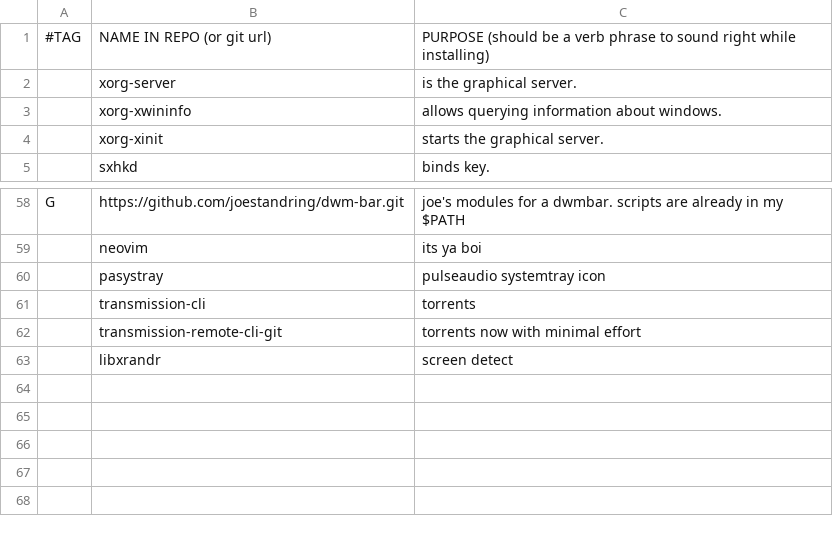
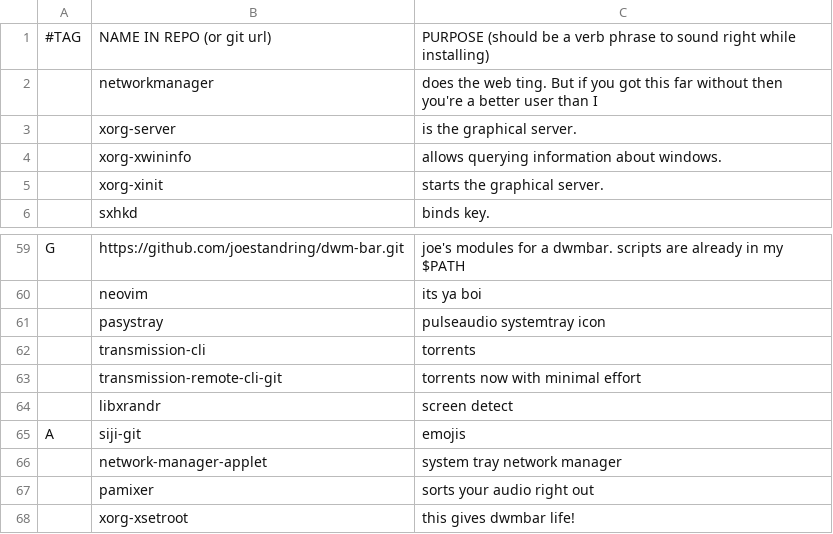
Before and after one commit to thomamason/LARBS, a CSV file: archdwm/progs.csv, drawn as a sheet; only a part is shown, gaps mark what is left out; the diff names each change by its address in the sheet, - before the commit and + after, or states it on an @@ line.

Commit message:
new packages

```diff
--- a/archdwm/progs.csv
+++ b/archdwm/progs.csv
+row 2:  | networkmanager | does the web ting. But if you got this far without then you're a better user than I
+row 65: A | siji-git | emojis
+row 66:  | network-manager-applet | system tray network manager
+row 67:  | pamixer | sorts your audio right out
+row 68:  | xorg-xsetroot | this gives dwmbar life!
```
